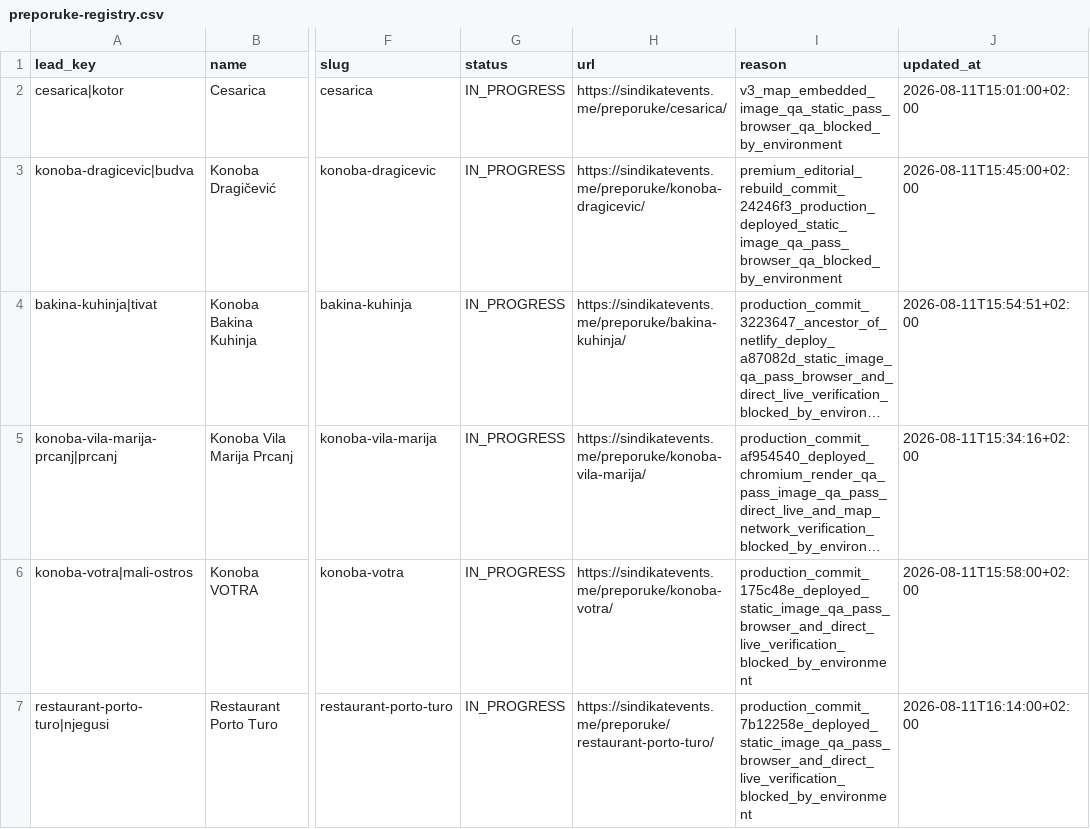
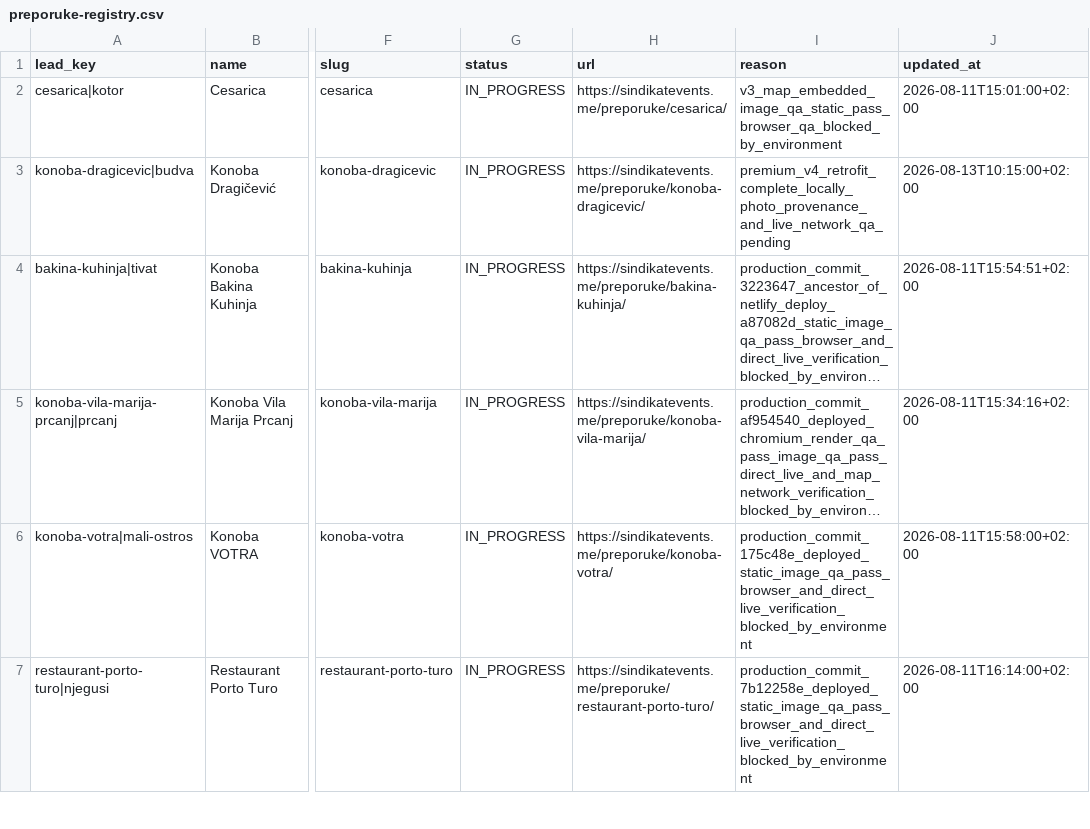
Before and after one commit to HiveSite/sindikat, a CSV file: data/preporuke-registry.csv, drawn as a sheet; only a part is shown, gaps mark what is left out; long unchanged cells end in …; the diff covers the shown part only; the diff names each change by its address in the sheet, - before the commit and + after, or states it on an @@ line.

Commit message:
Update recommendations registry for premium v4 retrofit set

```diff
--- a/data/preporuke-registry.csv
+++ b/data/preporuke-registry.csv
-I3 (reason): premium_editorial_rebuild_commit_24246f3_production_deployed_static_image_qa_pass_browser_qa_blocked_by_environment
+I3 (reason): premium_v4_retrofit_complete_locally_photo_provenance_and_live_network_qa_pending
-J3 (updated_at): 2026-08-11T15:45:00+02:00
+J3 (updated_at): 2026-08-13T10:15:00+02:00
```
Also changed, not shown: 13 added rows elsewhere in this file.
